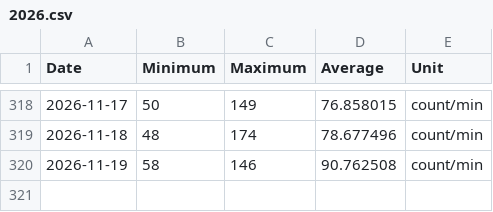
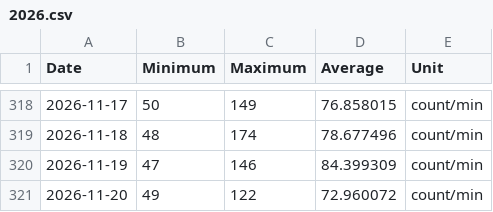
Before and after one commit to malinkang/health, a CSV file: heart-rate/2026.csv, drawn as a sheet; only a part is shown, gaps mark what is left out.

Commit message:
Update 每日心率

```diff
--- a/heart-rate/2026.csv
+++ b/heart-rate/2026.csv
@@ -319,2 +319,3 @@ Date,Minimum,Maximum,Average,Unit
 2026-11-18,48,174,78.677496,count/min
-2026-11-19,58,146,90.762508,count/min
+2026-11-19,47,146,84.399309,count/min
+2026-11-20,49,122,72.960072,count/min
```
